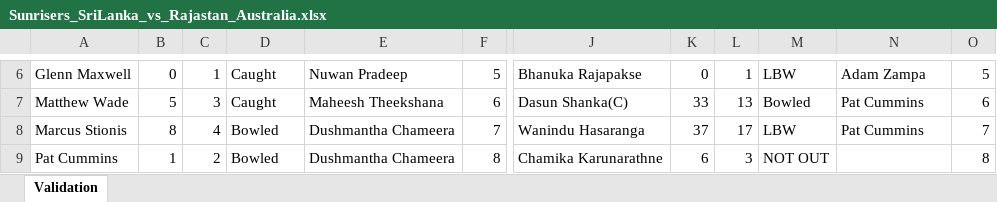
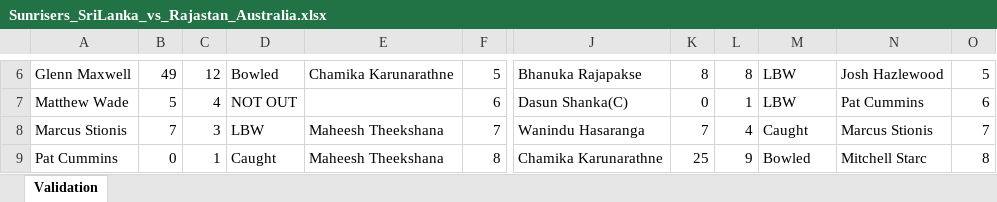
Before and after one commit to Nadun999/Cricket_Match_Simulator, an Excel workbook: tournament/matches/Sunrisers_SriLanka_vs_Rajastan_Australia.xlsx, sheet Validation, drawn as a sheet; only a part is shown, gaps mark what is left out; values as stored, in another font and other column widths than the file's, no borders; the diff covers the shown part only; the diff names each change by its address in the sheet, - before the commit and + after, or states it on an @@ line.

```diff
--- a/tournament/matches/Sunrisers_SriLanka_vs_Rajastan_Australia.xlsx (sheet Validation)
+++ b/tournament/matches/Sunrisers_SriLanka_vs_Rajastan_Australia.xlsx (sheet Validation)
-B6: 0
+B6: 49
-C6: 1
+C6: 12
-D6: Caught
+D6: Bowled
-E6: Nuwan Pradeep
+E6: Chamika Karunarathne
-K6: 0
+K6: 8
-L6: 1
+L6: 8
-N6: Adam Zampa
+N6: Josh Hazlewood
-C7: 3
+C7: 4
-D7: Caught
+D7: NOT OUT
-E7: Maheesh Theekshana
+E7: (empty)
-K7: 33
+K7: 0
-L7: 13
+L7: 1
-M7: Bowled
+M7: LBW
-B8: 8
+B8: 7
-C8: 4
+C8: 3
-D8: Bowled
+D8: LBW
-E8:E9: Dushmantha Chameera
+E8:E9: Maheesh Theekshana
-K8: 37
+K8: 7
-L8: 17
+L8: 4
-M8: LBW
+M8: Caught
-N8: Pat Cummins
+N8: Marcus Stionis
-B9: 1
+B9: 0
-C9: 2
+C9: 1
-D9: Bowled
+D9: Caught
-K9: 6
+K9: 25
-L9: 3
+L9: 9
-M9: NOT OUT
+M9: Bowled
-N9: (empty)
+N9: Mitchell Starc
```
Also changed, not shown: 3 added rows, 3 removed rows and 73 edited cells elsewhere in this sheet, team_data/Chennai_SouthAfrica/Chennai_SouthAfrica.xlsx, team_data/Mumbai_India/Mumbai_India.xlsx, 16 other files.
